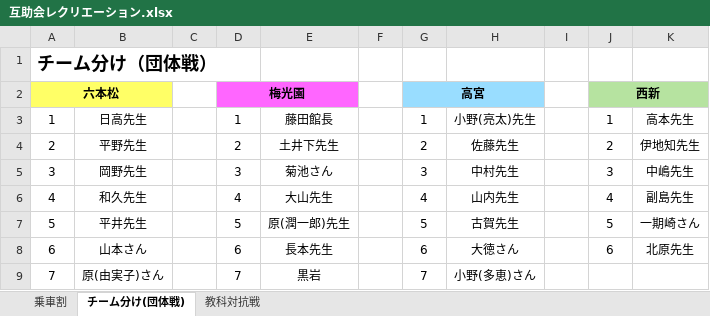
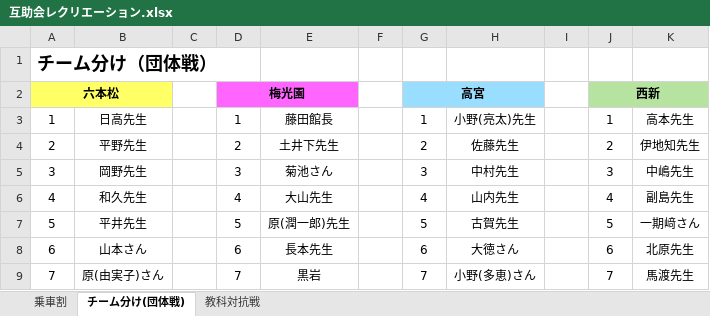
Before and after one commit to bgp2223/hiraganagame, an Excel workbook: 互助会レクリエーション.xlsx, sheet チーム分け(団体戦), drawn as a sheet; values as stored, in another font and other column widths than the file's, no borders; the diff names each change by its address in the sheet, - before the commit and + after, or states it on an @@ line.

```diff
--- a/互助会レクリエーション.xlsx (sheet チーム分け(団体戦))
+++ b/互助会レクリエーション.xlsx (sheet チーム分け(団体戦))
-K7: 一期崎さん
+K7: 一期﨑さん
-J9: (empty)
+J9: 7
-K9: (empty)
+K9: 馬渡先生
```
Also changed, not shown: sheet 乗車割, sheet 教科対抗戦, 1 other file.
